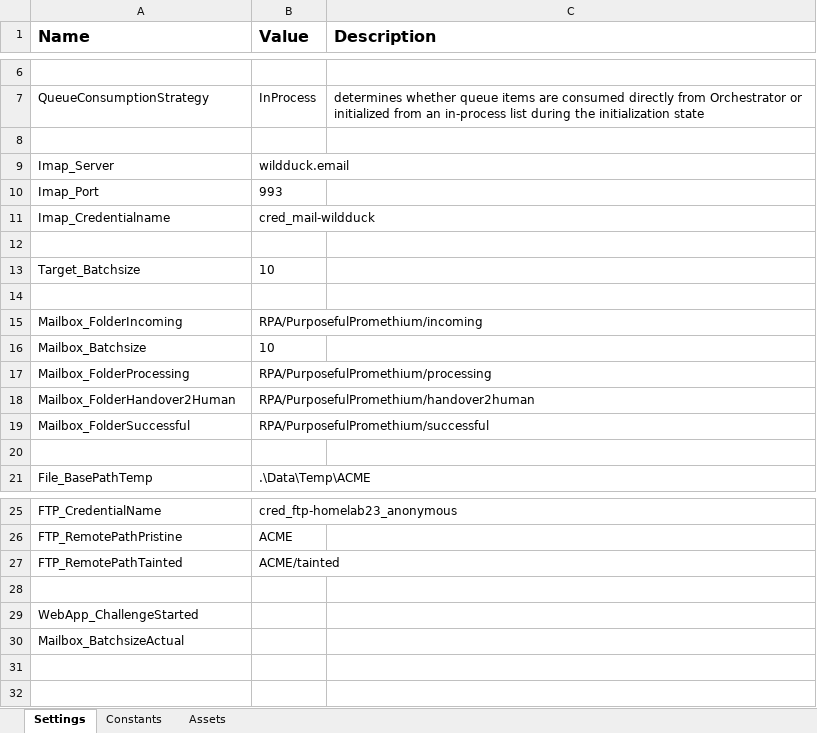
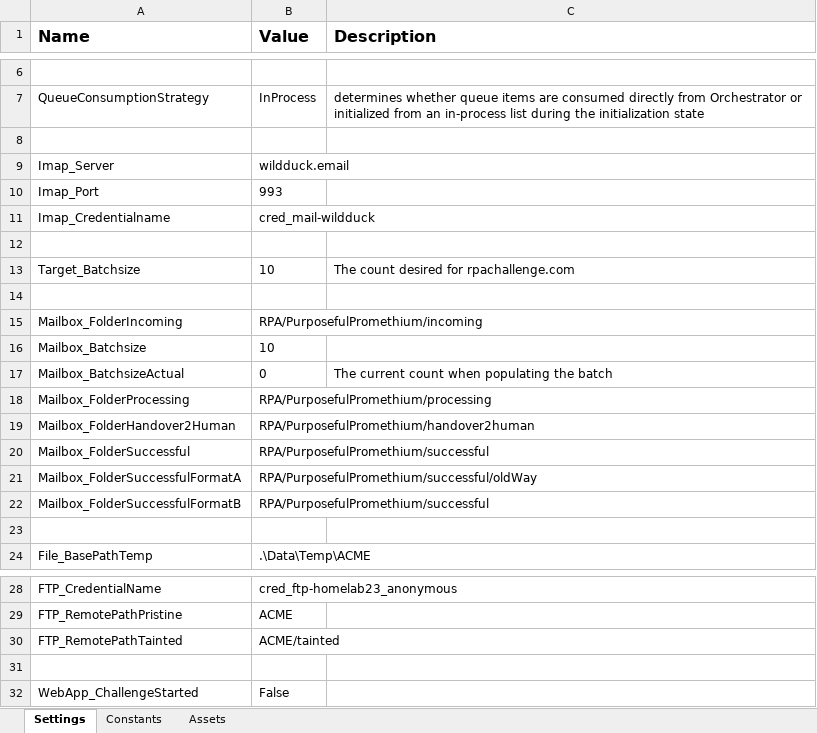
Before and after one commit to rpapub/PurposefulPromethium, an Excel workbook: Data/Config_Prod.xlsx, sheet Settings, drawn as a sheet; only a part is shown, gaps mark what is left out; values as stored, in another font and other column widths than the file's, no borders; removed rows and columns are numbered as before the commit, all else as after; the diff names each change by its address in the sheet, - before the commit and + after, or states it on an @@ line.

```diff
--- a/Data/Config_Prod.xlsx (sheet Settings)
+++ b/Data/Config_Prod.xlsx (sheet Settings)
-C13 (Description): (empty)
+C13 (Description): The count desired for rpachallenge.com
+row 17: Mailbox_BatchsizeActual | 0 | The current count when populating the batch
+row 21: Mailbox_FolderSuccessfulFormatA | RPA/PurposefulPromethium/successful/oldWay
+row 22: Mailbox_FolderSuccessfulFormatB | RPA/PurposefulPromethium/successful
-B32 (Value): (empty)
+B32 (Value): False
-row 30: Mailbox_BatchsizeActual
```
Also changed, not shown: Data/Config_Dev.xlsx, Data/Config_Test.xlsx, 15 other files.
